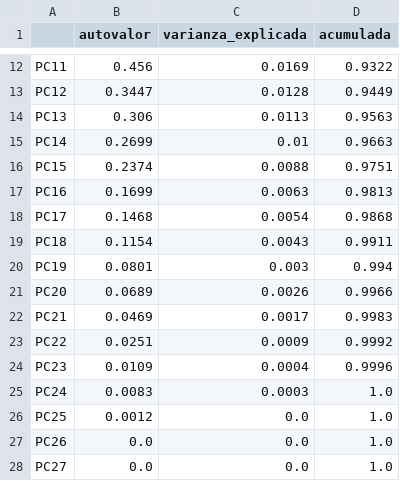
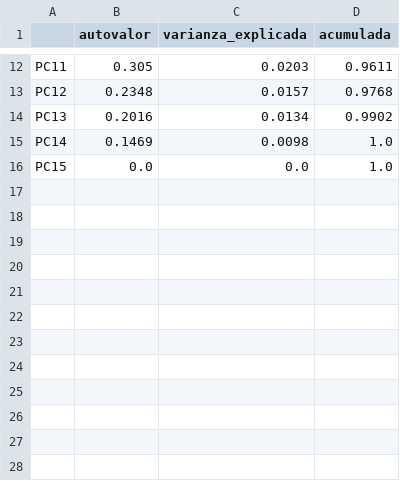
Before and after one commit to AgusBrunero/SIA-Grupo-8, a CSV file: TP4/resultados/exploracion/pca_varianza.csv, drawn as a sheet; only a part is shown, gaps mark what is left out; removed rows and columns are numbered as before the commit, all else as after; the diff covers the shown part only; the diff names each change by its address in the sheet, - before the commit and + after, or states it on an @@ line.

```diff
--- a/TP4/resultados/exploracion/pca_varianza.csv
+++ b/TP4/resultados/exploracion/pca_varianza.csv
-B12 (autovalor): 0.456
+B12 (autovalor): 0.305
-C12 (varianza_explicada): 0.0169
+C12 (varianza_explicada): 0.0203
-D12 (acumulada): 0.9322
+D12 (acumulada): 0.9611
-B13 (autovalor): 0.3447
+B13 (autovalor): 0.2348
-C13 (varianza_explicada): 0.0128
+C13 (varianza_explicada): 0.0157
-D13 (acumulada): 0.9449
+D13 (acumulada): 0.9768
-B14 (autovalor): 0.306
+B14 (autovalor): 0.2016
-C14 (varianza_explicada): 0.0113
+C14 (varianza_explicada): 0.0134
-D14 (acumulada): 0.9563
+D14 (acumulada): 0.9902
-B15 (autovalor): 0.2699
+B15 (autovalor): 0.1469
-C15 (varianza_explicada): 0.01
+C15 (varianza_explicada): 0.0098
-D15 (acumulada): 0.9663
+D15 (acumulada): 1.0
-row 16: PC15 | 0.2374 | 0.0088 | 0.9751
-row 17: PC16 | 0.1699 | 0.0063 | 0.9813
-row 18: PC17 | 0.1468 | 0.0054 | 0.9868
-row 19: PC18 | 0.1154 | 0.0043 | 0.9911
-row 20: PC19 | 0.0801 | 0.003 | 0.994
-row 21: PC20 | 0.0689 | 0.0026 | 0.9966
-row 22: PC21 | 0.0469 | 0.0017 | 0.9983
-row 23: PC22 | 0.0251 | 0.0009 | 0.9992
-row 24: PC23 | 0.0109 | 0.0004 | 0.9996
-row 25: PC24 | 0.0083 | 0.0003 | 1.0
-row 26: PC25 | 0.0012 | 0.0 | 1.0
-A16: PC26
+A16: PC15
-row 28: PC27 | 0.0 | 0.0 | 1.0
```
Also changed, not shown: 30 edited cells elsewhere in this file, TP4/resultados/exploracion/pca_cargas.csv, TP4/resultados/exploracion/pca_proyecciones.csv, 14 other files.
